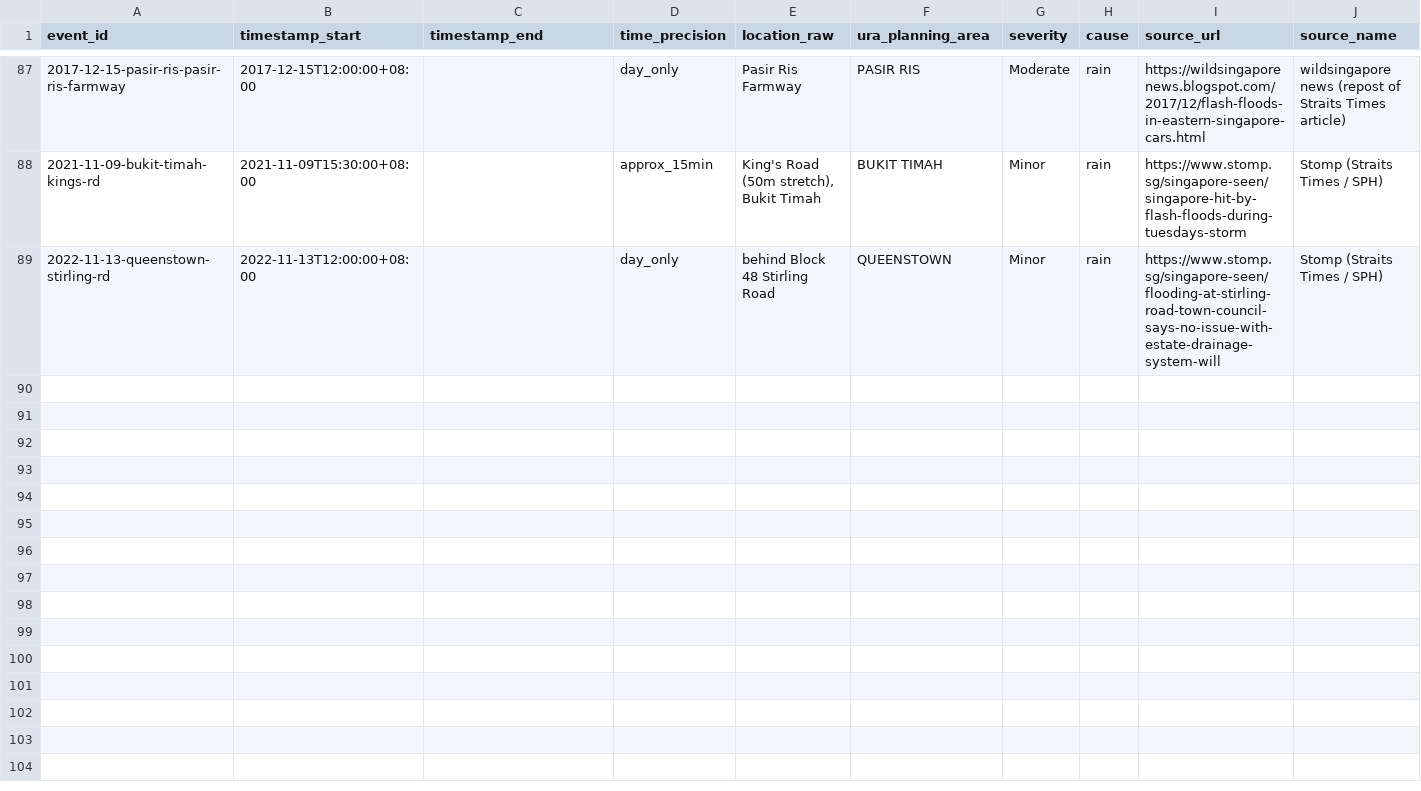
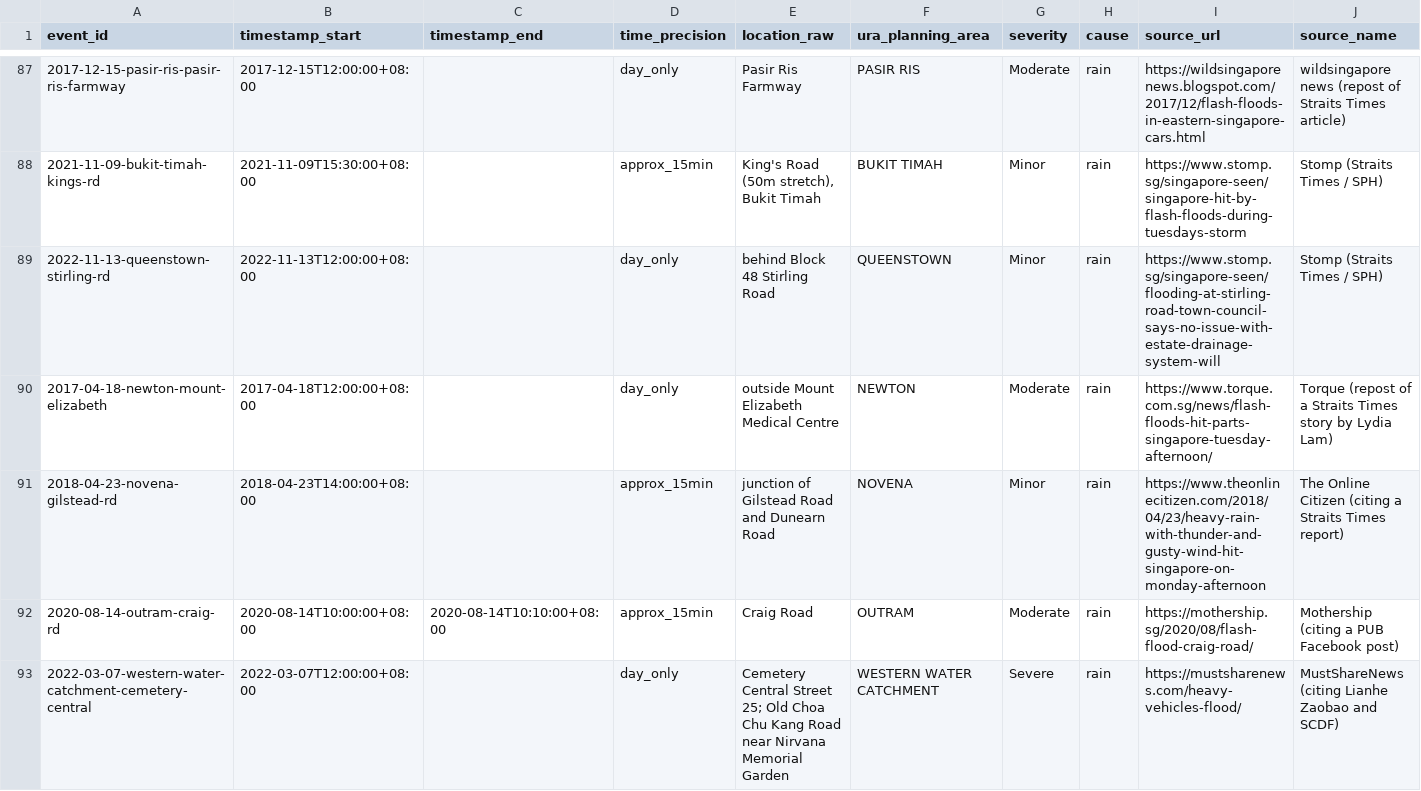
Before and after one commit to adk7712/floodsense, a CSV file: data/reference/flood_events.csv, drawn as a sheet; only a part is shown, gaps mark what is left out; rows hold the shown columns only; the diff names each change by its address in the sheet, - before the commit and + after, or states it on an @@ line.

Commit message:
data(labels): 4 new 2017-2023 flood candidates (unverified) from the 19 Oct search; log of leads not used

```diff
--- a/data/reference/flood_events.csv
+++ b/data/reference/flood_events.csv
+row 90: 2017-04-18-newton-mount-elizabeth | 2017-04-18T12:00:00+08:00 |  | day_only | outside Mount Elizabeth Medical Centre | NEWTON | Moderate | rain | https://www.torque.com.sg/news/flash-floods-hit-parts-singapore-tuesday-afternoon/ | Torque (repost of a Straits Times story by Lydia Lam)
+row 91: 2018-04-23-novena-gilstead-rd | 2018-04-23T14:00:00+08:00 |  | approx_15min | junction of Gilstead Road and Dunearn Road | NOVENA | Minor | rain | https://www.theonlinecitizen.com/2018/04/23/heavy-rain-with-thunder-and-gusty-wind-hit-singapore-on-monday-afternoon | The Online Citizen (citing a Straits Times report)
+row 92: 2020-08-14-outram-craig-rd | 2020-08-14T10:00:00+08:00 | 2020-08-14T10:10:00+08:00 | approx_15min | Craig Road | OUTRAM | Moderate | rain | https://mothership.sg/2020/08/flash-flood-craig-road/ | Mothership (citing a PUB Facebook post)
+row 93: 2022-03-07-western-water-catchment-cemetery-central | 2022-03-07T12:00:00+08:00 |  | day_only | Cemetery Central Street 25; Old Choa Chu Kang Road near Nirvana Memorial Garden | WESTERN WATER CATCHMENT | Severe | rain | https://mustsharenews.com/heavy-vehicles-flood/ | MustShareNews (citing Lianhe Zaobao and SCDF)
```
Also changed, not shown: 1 other file.
